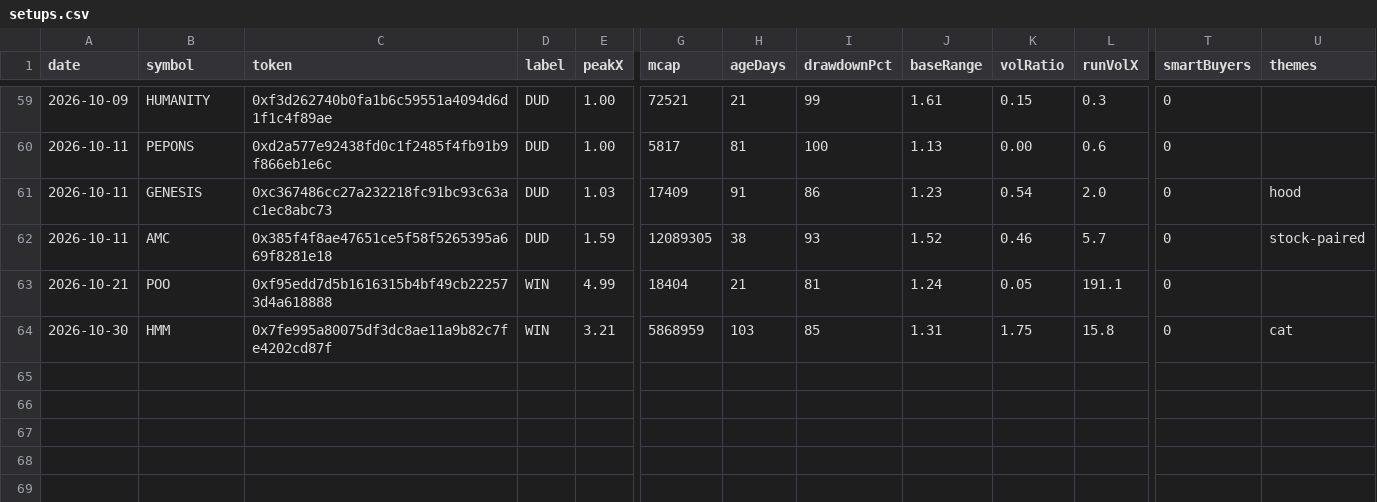
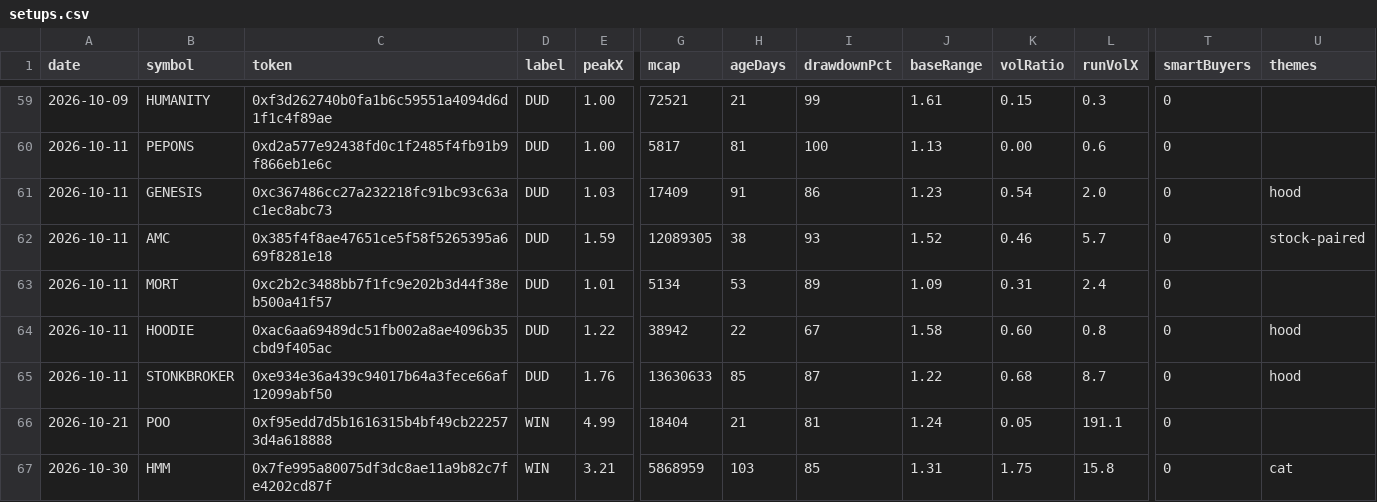
Before and after one commit to itsloashh/hood-scanner, a CSV file: data/research/setups.csv, drawn as a sheet; only a part is shown, gaps mark what is left out; rows hold the shown columns only; the diff names each change by its address in the sheet, - before the commit and + after, or states it on an @@ line.

```diff
--- a/data/research/setups.csv
+++ b/data/research/setups.csv
+row 63: 2026-10-11 | MORT | 0xc2b2c3488bb7f1fc9e202b3d44f38eb500a41f57 | DUD | 1.01 | 5134 | 53 | 89 | 1.09 | 0.31 | 2.4 | 0
+row 64: 2026-10-11 | HOODIE | 0xac6aa69489dc51fb002a8ae4096b35cbd9f405ac | DUD | 1.22 | 38942 | 22 | 67 | 1.58 | 0.60 | 0.8 | 0 | hood
+row 65: 2026-10-11 | STONKBROKER | 0xe934e36a439c94017b64a3fece66af12099abf50 | DUD | 1.76 | 13630633 | 85 | 87 | 1.22 | 0.68 | 8.7 | 0 | hood
```
Also changed, not shown: 5 other files.
